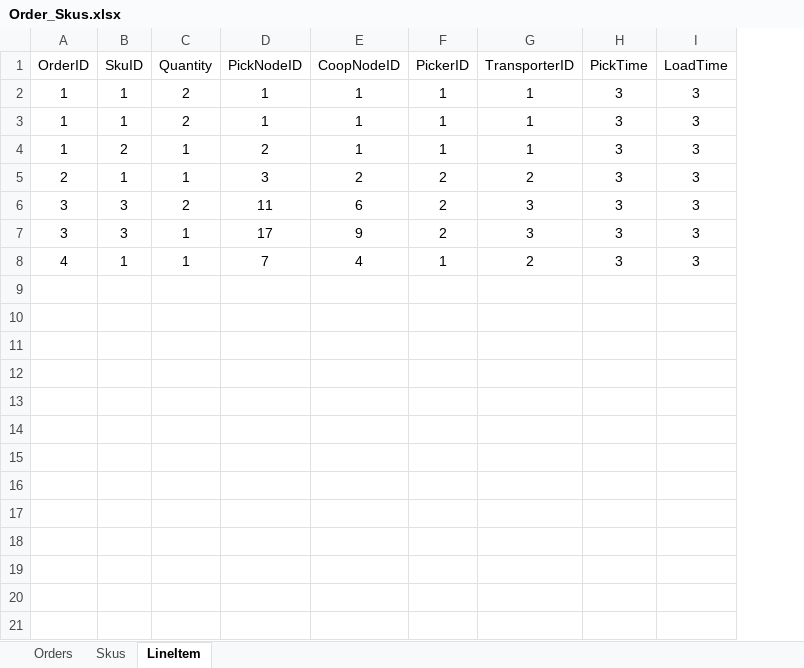
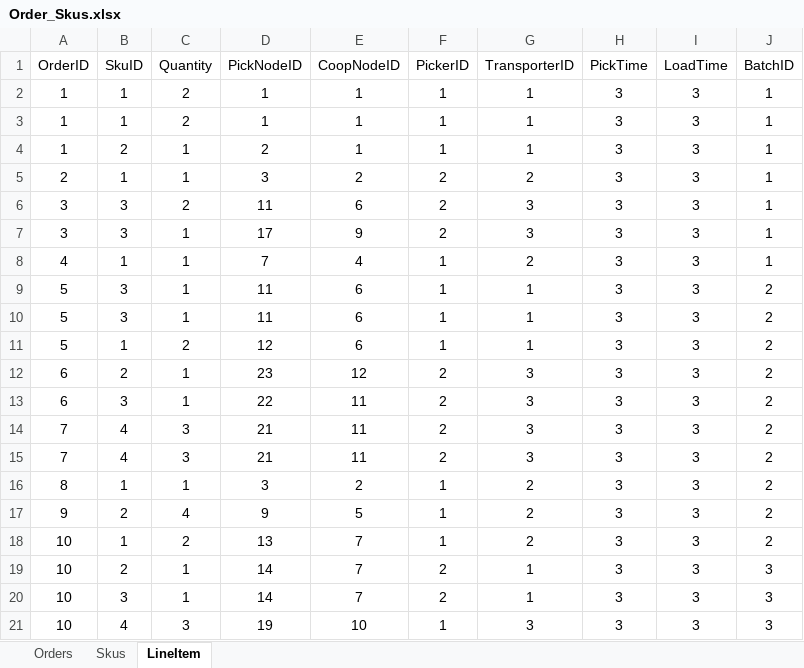
Before and after one commit to ausim/SimioExampleModels, an Excel workbook: PickerTransporterCooperation/Order_Skus.xlsx, sheet LineItem, drawn as a sheet; values as stored, in another font and other column widths than the file's, no borders; the diff names each change by its address in the sheet, - before the commit and + after, or states it on an @@ line.

```diff
--- a/PickerTransporterCooperation/Order_Skus.xlsx (sheet LineItem)
+++ b/PickerTransporterCooperation/Order_Skus.xlsx (sheet LineItem)
+column J (BatchID), rows 2-8: all 1
+row 9: 5 | 3 | 1 | 11 | 6 | 1 | 1 | 3 | 3 | 2
+row 10: 5 | 3 | 1 | 11 | 6 | 1 | 1 | 3 | 3 | 2
+row 11: 5 | 1 | 2 | 12 | 6 | 1 | 1 | 3 | 3 | 2
+row 12: 6 | 2 | 1 | 23 | 12 | 2 | 3 | 3 | 3 | 2
+row 13: 6 | 3 | 1 | 22 | 11 | 2 | 3 | 3 | 3 | 2
+row 14: 7 | 4 | 3 | 21 | 11 | 2 | 3 | 3 | 3 | 2
+row 15: 7 | 4 | 3 | 21 | 11 | 2 | 3 | 3 | 3 | 2
+row 16: 8 | 1 | 1 | 3 | 2 | 1 | 2 | 3 | 3 | 2
+row 17: 9 | 2 | 4 | 9 | 5 | 1 | 2 | 3 | 3 | 2
+row 18: 10 | 1 | 2 | 13 | 7 | 1 | 2 | 3 | 3 | 2
+row 19: 10 | 2 | 1 | 14 | 7 | 2 | 1 | 3 | 3 | 3
+row 20: 10 | 3 | 1 | 14 | 7 | 2 | 1 | 3 | 3 | 3
+row 21: 10 | 4 | 3 | 19 | 10 | 1 | 3 | 3 | 3 | 3
```
Also changed, not shown: sheet Orders, PickerTransporterCooperation/Route.xlsx, 3 other files.
